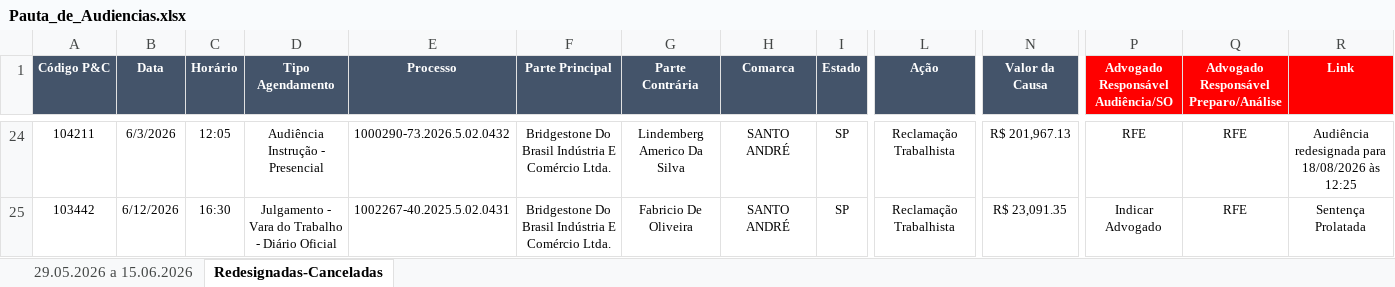
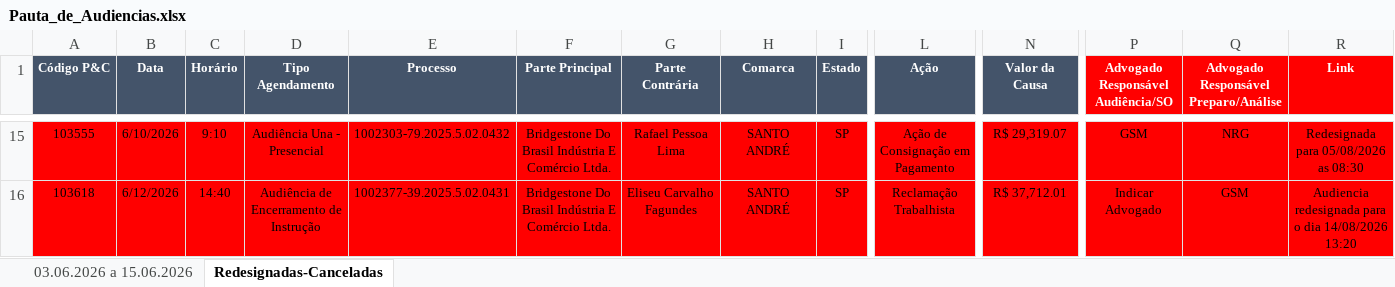
Before and after one commit to peixotoecury/dashboard-juridico, an Excel workbook: Pauta_de_Audiencias.xlsx, sheet Redesignadas-Canceladas, drawn as a sheet; only a part is shown, gaps mark what is left out; values as stored, in another font and other column widths than the file's, no borders; addresses are those after the commit; the diff covers the shown part only; the diff names each change by its address in the sheet, - before the commit and + after, or states it on an @@ line.

Commit message:
Pauta de audiências — 2026-06-03

```diff
--- a/Pauta_de_Audiencias.xlsx (sheet Redesignadas-Canceladas)
+++ b/Pauta_de_Audiencias.xlsx (sheet Redesignadas-Canceladas)
-sheet tab: 29.05.2026 a 15.06.2026
+sheet tab: 03.06.2026 a 15.06.2026
-A15 (Código P&C): 104211
+A15 (Código P&C): 103555
-A15:R16 fill: none
+A15:R16 fill: #FF0000
-B15 (Data): 6/3/2026
+B15 (Data): 6/10/2026
-C15 (Horário): 12:05
+C15 (Horário): 9:10
-D15 (Tipo Agendamento): Audiência Instrução - Presencial
+D15 (Tipo Agendamento): Audiência Una - Presencial
-E15 (Processo): 1000290-73.2026.5.02.0432
+E15 (Processo): 1002303-79.2025.5.02.0432
-G15 (Parte Contrária): Lindemberg Americo Da Silva
+G15 (Parte Contrária): Rafael Pessoa Lima
-L15 (Ação): Reclamação Trabalhista
+L15 (Ação): Ação de Consignação em Pagamento
-N15 (Valor da Causa): R$ 201,967.13
+N15 (Valor da Causa): R$ 29,319.07
-P15: RFE
+P15: GSM
-Q15: RFE
+Q15: NRG
-R15 (Link): Audiência redesignada para 18/08/2026 às 12:25
+R15 (Link): Redesignada para 05/08/2026 as 08:30
-A16 (Código P&C): 103442
+A16 (Código P&C): 103618
-C16 (Horário): 16:30
+C16 (Horário): 14:40
-D16 (Tipo Agendamento): Julgamento - Vara do Trabalho - Diário Oficial
+D16 (Tipo Agendamento): Audiência de Encerramento de Instrução
-E16 (Processo): 1002267-40.2025.5.02.0431
+E16 (Processo): 1002377-39.2025.5.02.0431
-G16 (Parte Contrária): Fabricio De Oliveira
+G16 (Parte Contrária): Eliseu Carvalho Fagundes
-N16 (Valor da Causa): R$ 23,091.35
+N16 (Valor da Causa): R$ 37,712.01
-Q16: RFE
+Q16: GSM
-R16 (Link): Sentença Prolatada
+R16 (Link): Audiencia redesignada para o dia 14/08/2026 13:20
```
Also changed, not shown: 3 added rows, 14 removed rows, 7 hidden or unhidden rows, 11 edited cells and cell formats elsewhere in this sheet, sheet 03.06.2026 a 15.06.2026, hidden cells.
